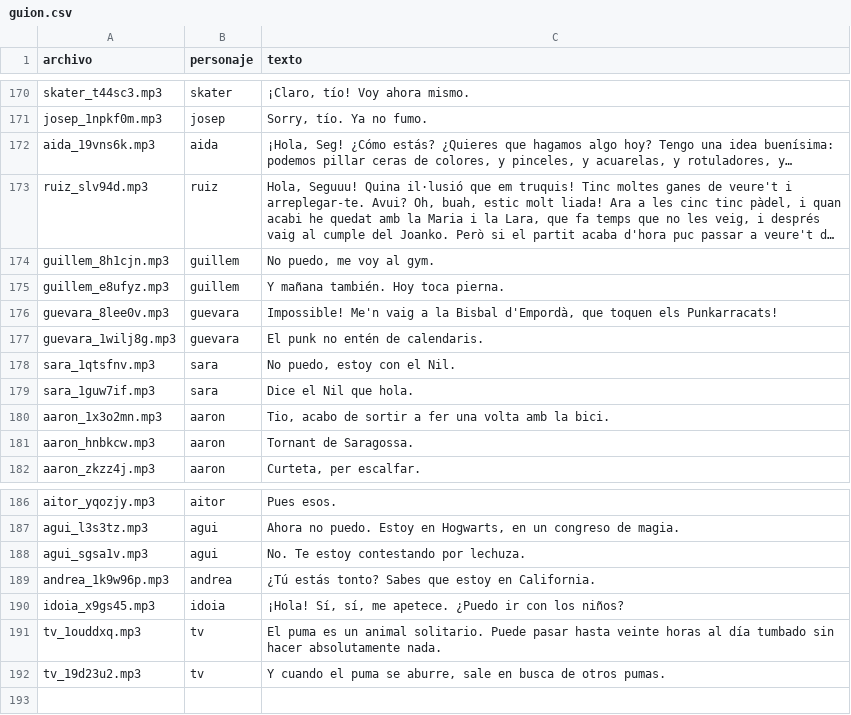
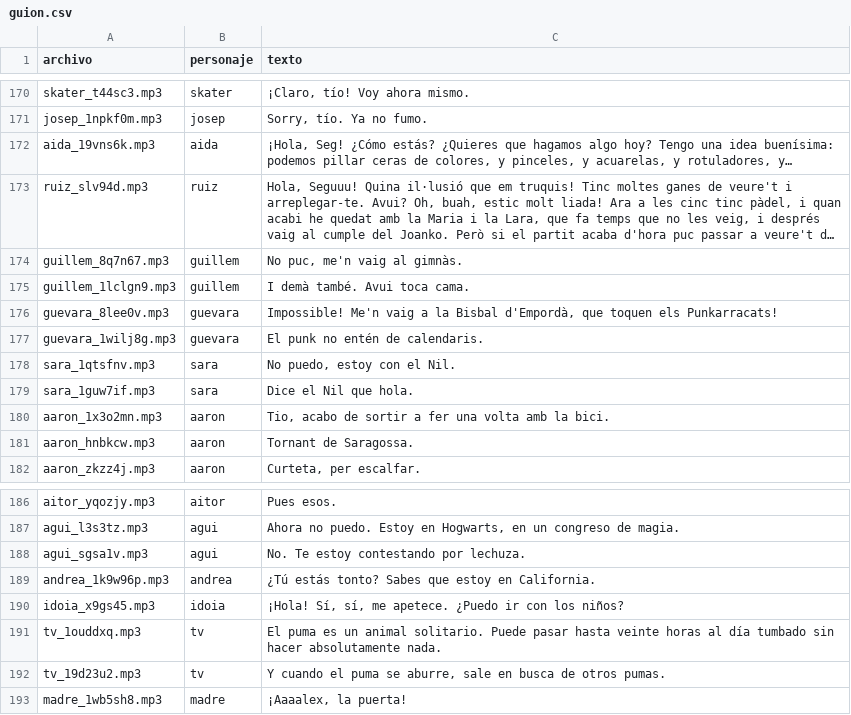
Before and after one commit to xqwertyx-ai/street-pumas, a CSV file: aventura/voces/guion.csv, drawn as a sheet; only a part is shown, gaps mark what is left out; long unchanged cells end in …; the diff names each change by its address in the sheet, - before the commit and + after, or states it on an @@ line.

```diff
--- a/aventura/voces/guion.csv
+++ b/aventura/voces/guion.csv
-A174 (archivo): guillem_8h1cjn.mp3
+A174 (archivo): guillem_8q7n67.mp3
-C174 (texto): No puedo, me voy al gym.
+C174 (texto): No puc, me'n vaig al gimnàs.
-A175 (archivo): guillem_e8ufyz.mp3
+A175 (archivo): guillem_1lclgn9.mp3
-C175 (texto): Y mañana también. Hoy toca pierna.
+C175 (texto): I demà també. Avui toca cama.
+row 193: madre_1wb5sh8.mp3 | madre | ¡Aaaalex, la puerta!
```
Also changed, not shown: 2 other files.
